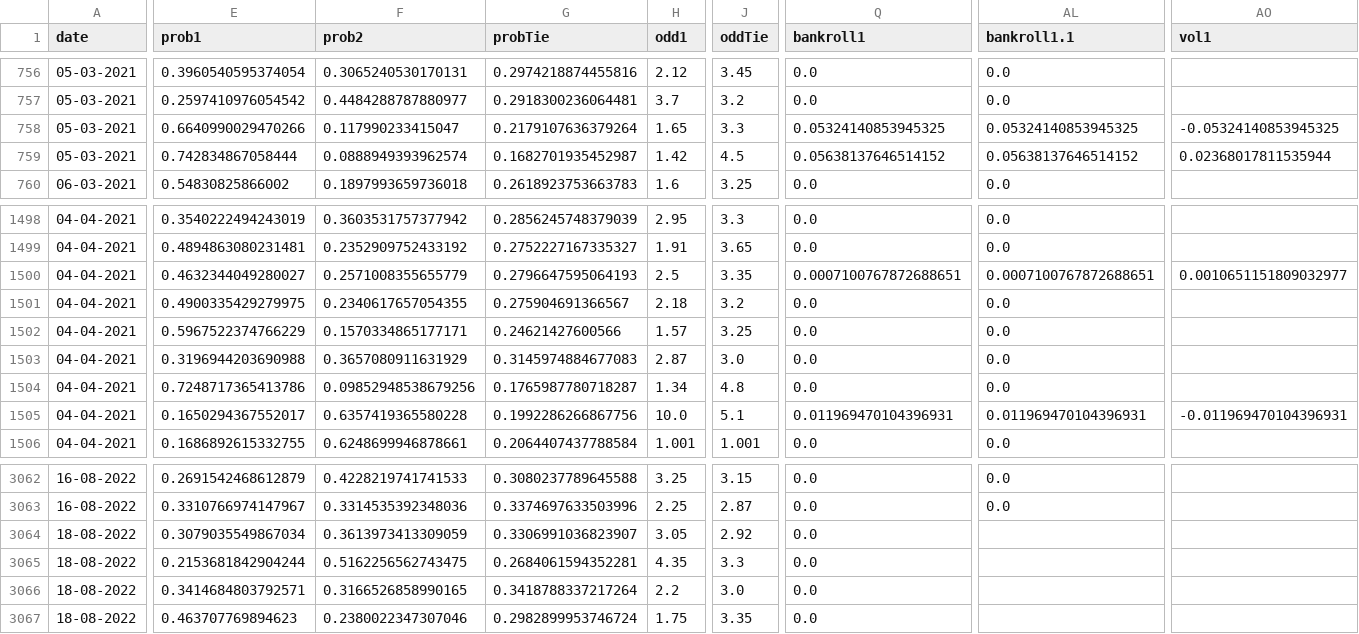
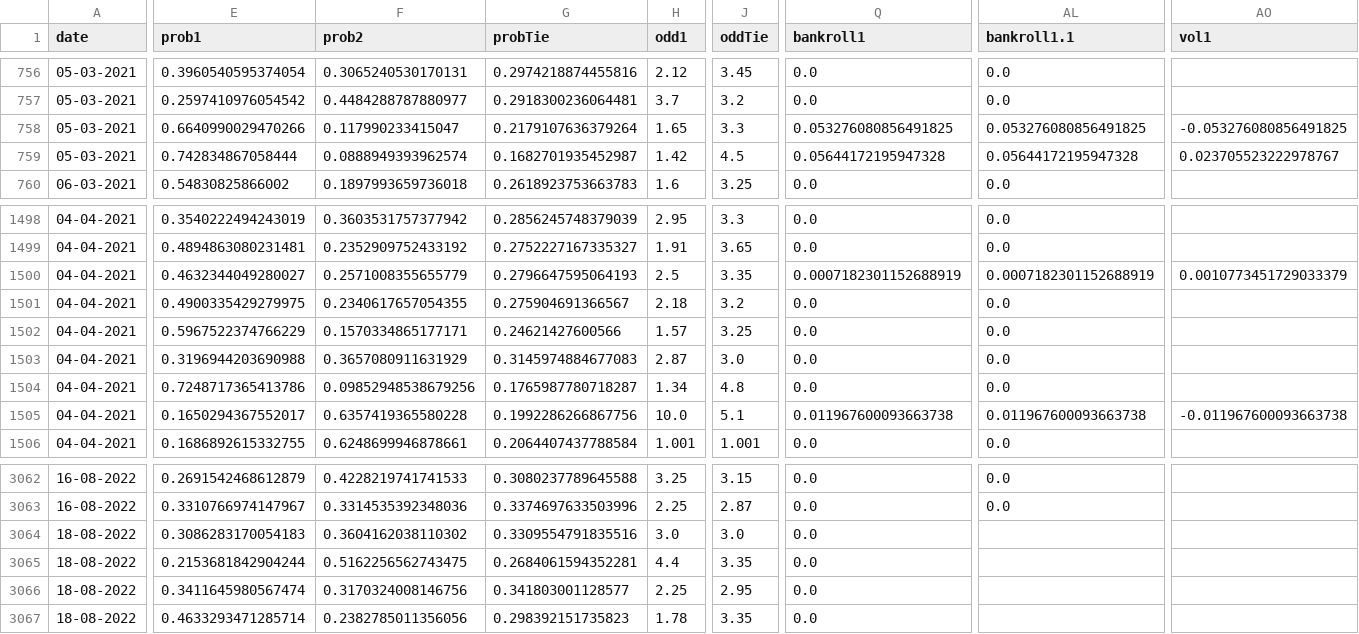
Before and after one commit to jps-yes/soccer_predictor, a CSV file: website/modelD.csv, drawn as a sheet; only a part is shown, gaps mark what is left out; the diff covers the shown part only; the diff names each change by its address in the sheet, - before the commit and + after, or states it on an @@ line.

Commit message:
automated update

```diff
--- a/website/modelD.csv
+++ b/website/modelD.csv
-Q758 (bankroll1): 0.05324140853945325
+Q758 (bankroll1): 0.053276080856491825
-AL758 (bankroll1.1): 0.05324140853945325
+AL758 (bankroll1.1): 0.053276080856491825
-AO758 (vol1): -0.05324140853945325
+AO758 (vol1): -0.053276080856491825
-Q759 (bankroll1): 0.05638137646514152
+Q759 (bankroll1): 0.05644172195947328
-AL759 (bankroll1.1): 0.05638137646514152
+AL759 (bankroll1.1): 0.05644172195947328
-AO759 (vol1): 0.02368017811535944
+AO759 (vol1): 0.023705523222978767
-Q1500 (bankroll1): 0.0007100767872688651
+Q1500 (bankroll1): 0.0007182301152688919
-AL1500 (bankroll1.1): 0.0007100767872688651
+AL1500 (bankroll1.1): 0.0007182301152688919
-AO1500 (vol1): 0.0010651151809032977
+AO1500 (vol1): 0.0010773451729033379
-Q1505 (bankroll1): 0.011969470104396931
+Q1505 (bankroll1): 0.011967600093663738
-AL1505 (bankroll1.1): 0.011969470104396931
+AL1505 (bankroll1.1): 0.011967600093663738
-AO1505 (vol1): -0.011969470104396931
+AO1505 (vol1): -0.011967600093663738
-E3064 (prob1): 0.3079035549867034
+E3064 (prob1): 0.3086283170054183
-F3064 (prob2): 0.3613973413309059
+F3064 (prob2): 0.3604162038110302
-G3064 (probTie): 0.3306991036823907
+G3064 (probTie): 0.3309554791835516
-H3064 (odd1): 3.05
+H3064 (odd1): 3.0
-J3064 (oddTie): 2.92
+J3064 (oddTie): 3.0
-H3065 (odd1): 4.35
+H3065 (odd1): 4.4
-J3065 (oddTie): 3.3
+J3065 (oddTie): 3.35
-E3066 (prob1): 0.3414684803792571
+E3066 (prob1): 0.3411645980567474
-F3066 (prob2): 0.3166526858990165
+F3066 (prob2): 0.3170324008146756
-G3066 (probTie): 0.3418788337217264
+G3066 (probTie): 0.341803001128577
-H3066 (odd1): 2.2
+H3066 (odd1): 2.25
-J3066 (oddTie): 3.0
+J3066 (oddTie): 2.95
-E3067 (prob1): 0.463707769894623
+E3067 (prob1): 0.4633293471285714
-F3067 (prob2): 0.2380022347307046
+F3067 (prob2): 0.2382785011356056
-G3067 (probTie): 0.2982899953746724
+G3067 (probTie): 0.298392151735823
-H3067 (odd1): 1.75
+H3067 (odd1): 1.78
```
Also changed, not shown: 147 edited cells elsewhere in this file.
